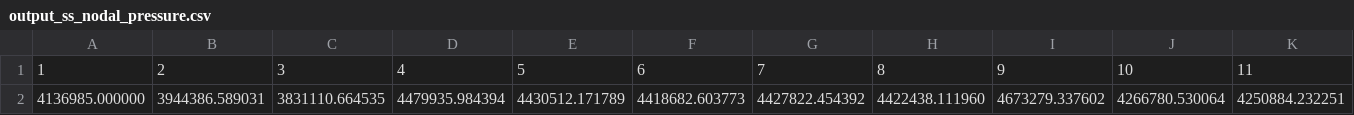
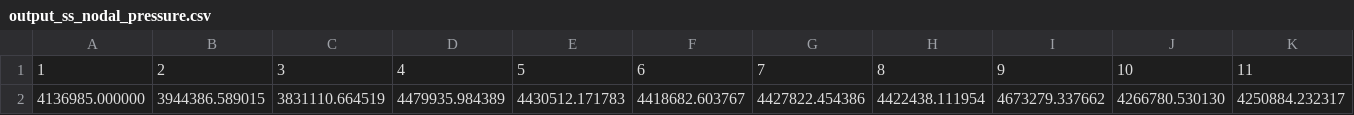
Before and after one commit to kaarthiksundar/gas-steady-state, a CSV file: data/model30ss_csv_si/output_ss_nodal_pressure.csv, drawn as a sheet; only a part is shown; removed rows and columns are numbered as before the commit, all else as after; rows hold the shown columns only; the diff names each change by its address in the sheet, - before the commit and + after, or states it on an @@ line.

Commit message:
data cleanup

```diff
--- a/data/model30ss_csv_si/output_ss_nodal_pressure.csv
+++ b/data/model30ss_csv_si/output_ss_nodal_pressure.csv
-row 2: 4136985.000000 | 3944386.589031 | 3831110.664535 | 4479935.984394 | 4430512.171789 | 4418682.603773 | 4427822.454392 | 4422438.111960 | 4673279.337602 | 4266780.530064 | 4250884.232251
+row 2: 4136985.000000 | 3944386.589015 | 3831110.664519 | 4479935.984389 | 4430512.171783 | 4418682.603767 | 4427822.454386 | 4422438.111954 | 4673279.337662 | 4266780.530130 | 4250884.232317
```
Also changed, not shown: data/model30ss_csv_si/output_ss_pipe_pressure_in.csv, data/model30ss_csv_si/output_ss_pipe_pressure_out.csv, 14 other files.
